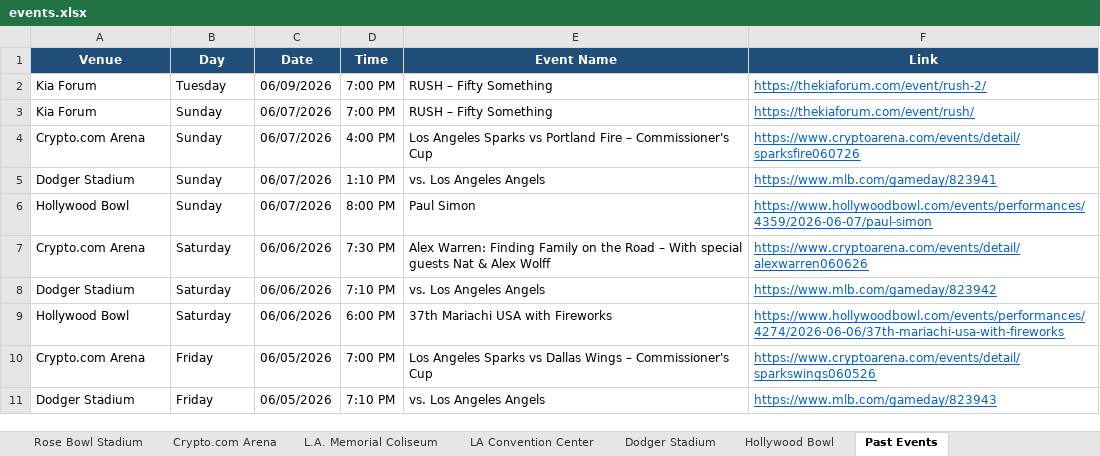
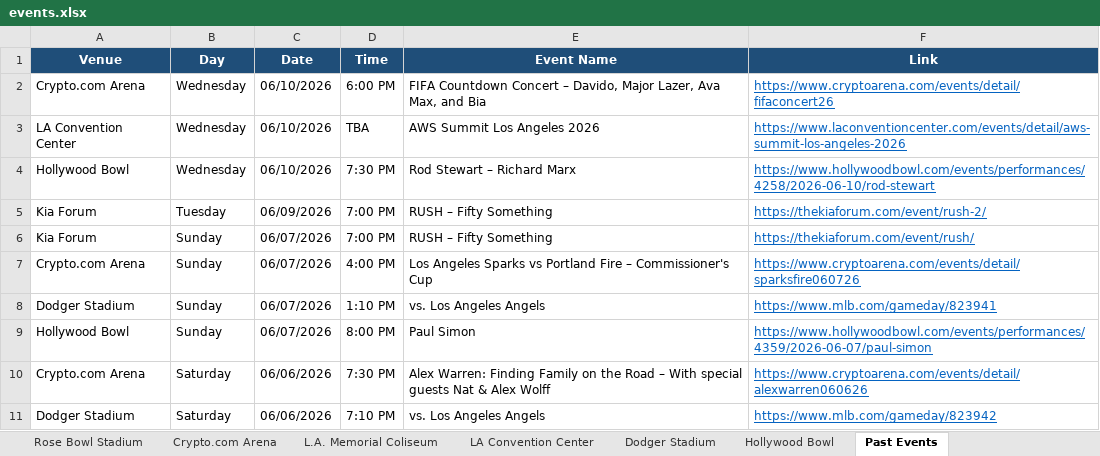
Before and after one commit to hannahlee-vzw/southern_california_events, an Excel workbook: docs/events.xlsx, sheet Past Events, drawn as a sheet; only a part is shown; the shorter side is filled out with more unchanged rows; values as stored, in another font and other column widths than the file's, no borders; the diff names each change by its address in the sheet, - before the commit and + after, or states it on an @@ line.

```diff
--- a/docs/events.xlsx (sheet Past Events)
+++ b/docs/events.xlsx (sheet Past Events)
+row 2: Crypto.com Arena | Wednesday | 06/10/2026 | 6:00 PM | FIFA Countdown Concert – Davido, Major Lazer, Ava Max, and Bia | https://www.cryptoarena.com/events/detail/fifaconcert26
+row 3: LA Convention Center | Wednesday | 06/10/2026 | TBA | AWS Summit Los Angeles 2026 | https://www.laconventioncenter.com/events/detail/aws-summit-los-angeles-2026
+row 4: Hollywood Bowl | Wednesday | 06/10/2026 | 7:30 PM | Rod Stewart – Richard Marx | https://www.hollywoodbowl.com/events/performances/4258/2026-06-10/rod-stewart
```
Also changed, not shown: sheet Crypto.com Arena, sheet LA Convention Center, sheet Hollywood Bowl, 3 other files.
